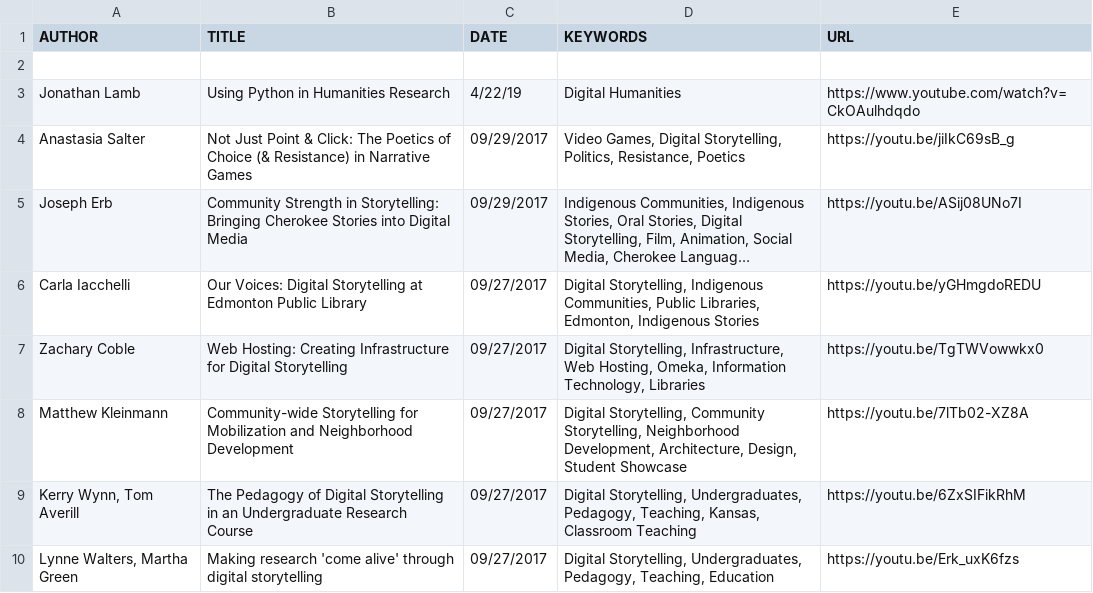
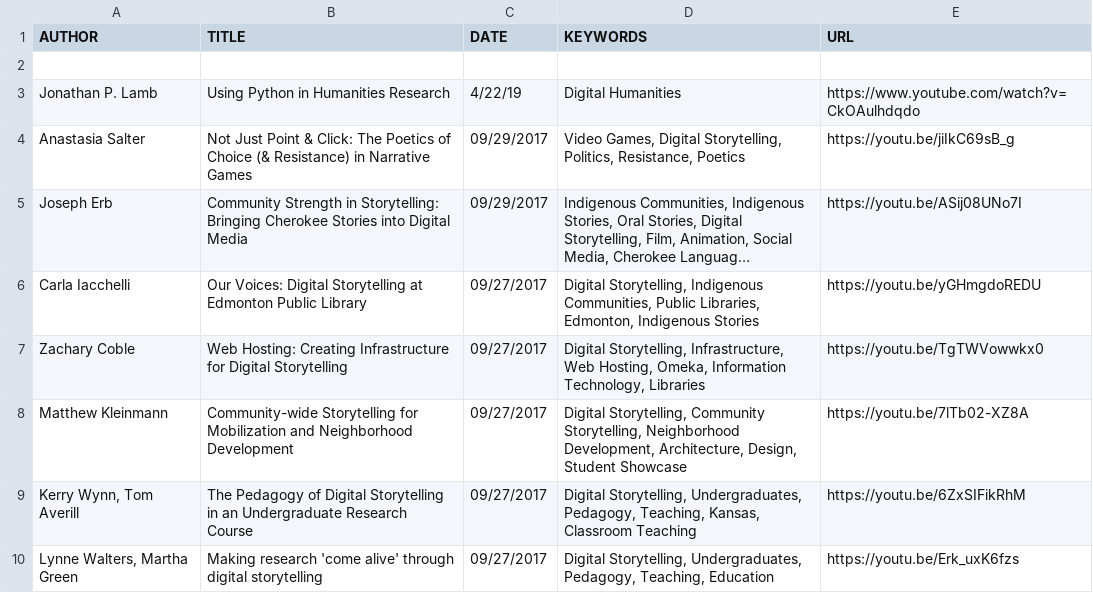
Before and after one commit to derekeder/csv-to-html-table, a CSV file: data/index-of-idrh-talks.csv, drawn as a sheet; only a part is shown; long unchanged cells end in ….

Commit message:
Update index-of-idrh-talks.csv

```diff
--- a/data/index-of-idrh-talks.csv
+++ b/data/index-of-idrh-talks.csv
@@ -2,3 +2,3 @@
 
-Jonathan Lamb,Using Python in Humanities Research, 4/22/19,"Digital Humanities",https://www.youtube.com/watch?v=CkOAulhdqdo
+Jonathan P. Lamb,Using Python in Humanities Research, 4/22/19,"Digital Humanities",https://www.youtube.com/watch?v=CkOAulhdqdo
 Anastasia Salter,Not Just Point & Click: The Poetics of Choice (& Resistance) in Narrative Games,09/29/2017,"Video Games, Digital Storytelling, Politics, Resistance, Poetics",https://youtu.be/jiIkC69sB_g
```
